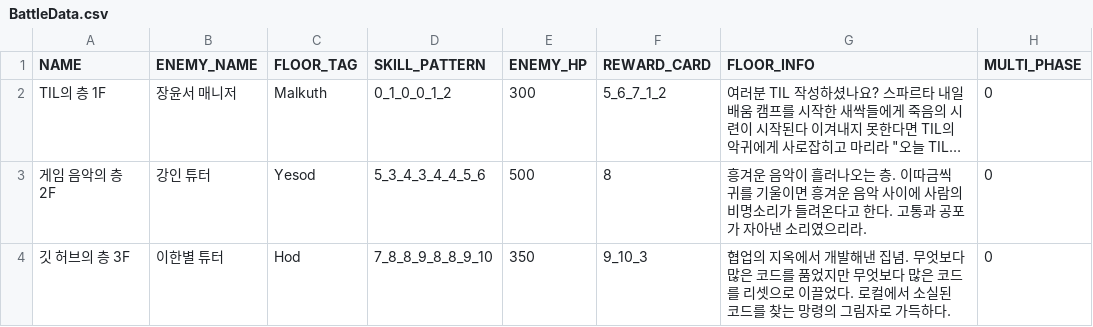
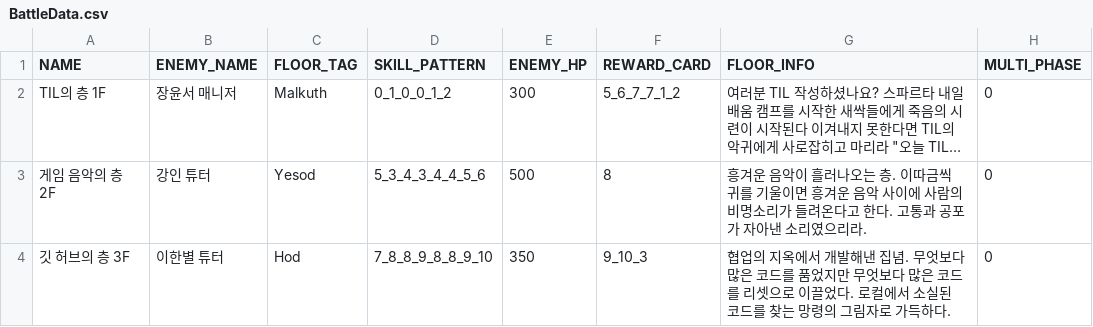
Before and after one commit to DevPota/LibraryOfSparta2, a CSV file: LibraryOfSparta/Data/BattleData.csv, drawn as a sheet; only a part is shown; long unchanged cells end in …; the diff names each change by its address in the sheet, - before the commit and + after, or states it on an @@ line.

```diff
--- a/LibraryOfSparta/Data/BattleData.csv
+++ b/LibraryOfSparta/Data/BattleData.csv
-F2 (REWARD_CARD): 5_6_7_1_2
+F2 (REWARD_CARD): 5_6_7_7_1_2
```
Also changed, not shown: LibraryOfSparta/Data/EnemySkillData.csv, 2 other files.
